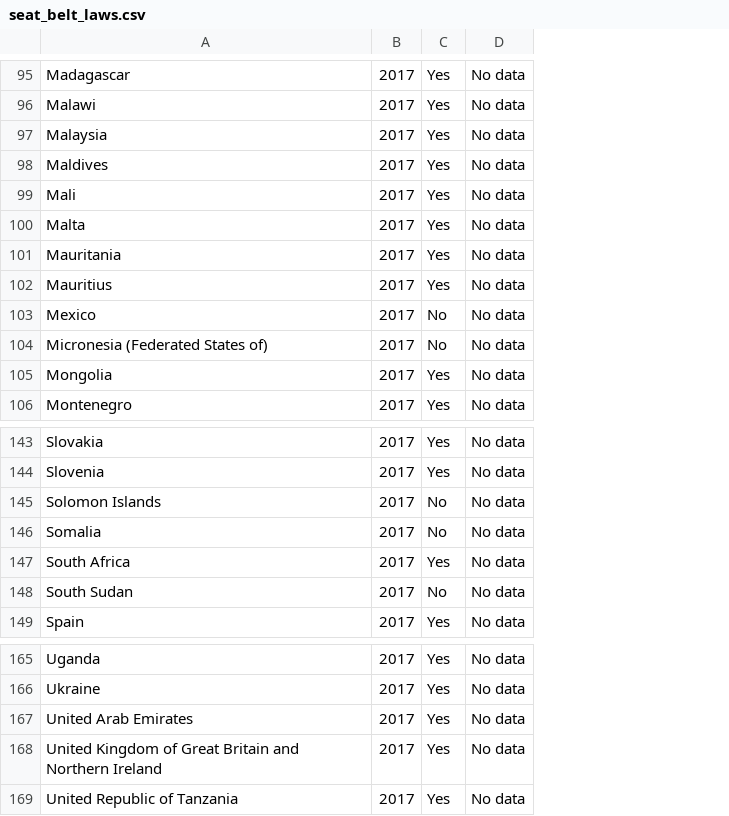
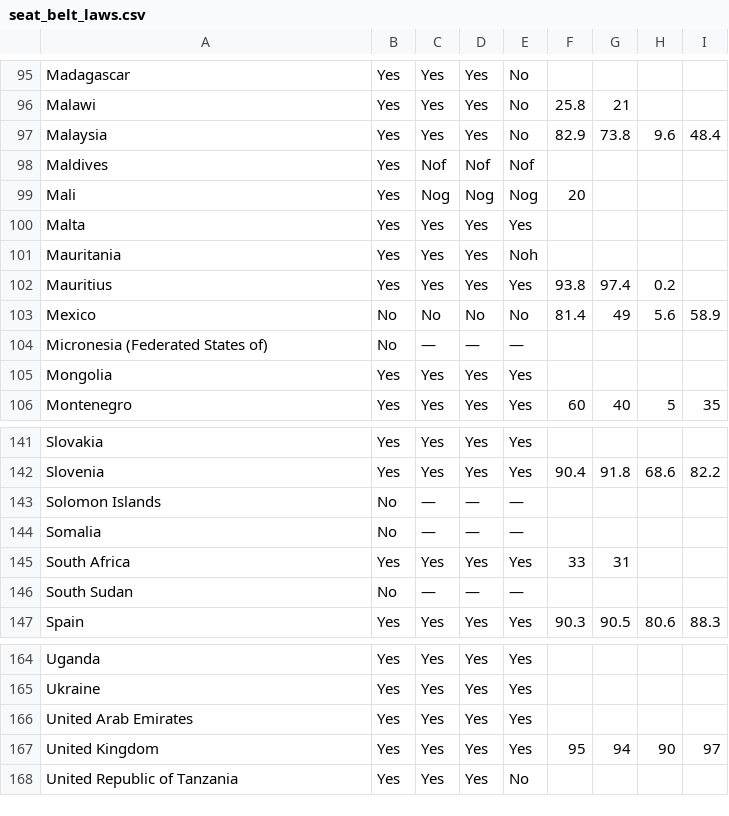
Before and after one commit to cyrusauyeungc/Project_01, a CSV file: data_raw/seat_belt_laws.csv, drawn as a sheet; only a part is shown, gaps mark what is left out; removed rows and columns are numbered as before the commit, all else as after; the diff covers the shown part only; the diff names each change by its address in the sheet, - before the commit and + after, or states it on an @@ line.

```diff
--- a/data_raw/seat_belt_laws.csv
+++ b/data_raw/seat_belt_laws.csv
-column B, rows 95-106: all 2017; rows 143-149: all 2017; rows 165-169: all 2017
+column B, rows 95-106: Yes | Yes | Yes | Yes | Yes | Yes | Yes | Yes | No | No | Yes | Yes; rows 141-147: Yes | Yes | No | No | Yes | No | Yes; rows 164-168: all Yes
-column D, rows 95-106: all No data; rows 143-149: all No data; rows 165-169: all No data
+column D, rows 95-106: Yes | Yes | Yes | Nof | Nog | Yes | Yes | Yes | No | — | Yes | Yes; rows 141-147: Yes | Yes | — | — | Yes | — | Yes; rows 164-168: all Yes
+column E, rows 95-106: No | No | No | Nof | Nog | Yes | Noh | Yes | No | — | Yes | Yes; rows 141-147: Yes | Yes | — | — | Yes | — | Yes; rows 164-168: Yes | Yes | Yes | Yes | No
+column F, rows 96-106: 25.8 | 82.9 |  | 20 |  |  | 93.8 | 81.4 |  |  | 60; rows 142-147: 90.4 |  |  | 33 |  | 90.3; row 167: 95
+column G, rows 96-106: 21 | 73.8 |  |  |  |  | 97.4 | 49 |  |  | 40; rows 142-147: 91.8 |  |  | 31 |  | 90.5; row 167: 94
+column H, rows 97-106: 9.6 |  |  |  |  | 0.2 | 5.6 |  |  | 5; rows 142-147: 68.6 |  |  |  |  | 80.6; row 167: 90
+column I, rows 97-106: 48.4 |  |  |  |  |  | 58.9 |  |  | 35; rows 142-147: 82.2 |  |  |  |  | 88.3; row 167: 97
-C98: Yes
+C98: Nof
-C99: Yes
+C99: Nog
-C104: No
+C104: —
-C143:C144: No
+C143:C144: —
-C146: No
+C146: —
-A167: United Kingdom of Great Britain and Northern Ireland
+A167: United Kingdom
```
Also changed, not shown: 3 added rows, 3 removed rows and 13 edited cells elsewhere in this file, 13 other files.
